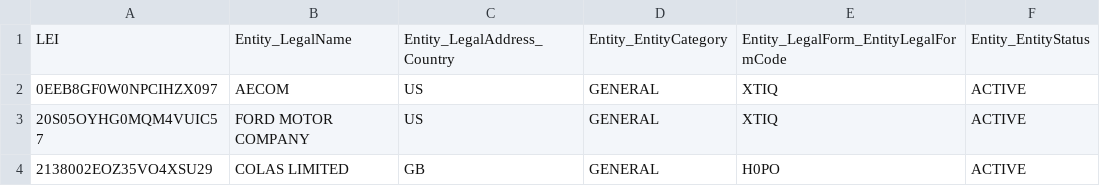
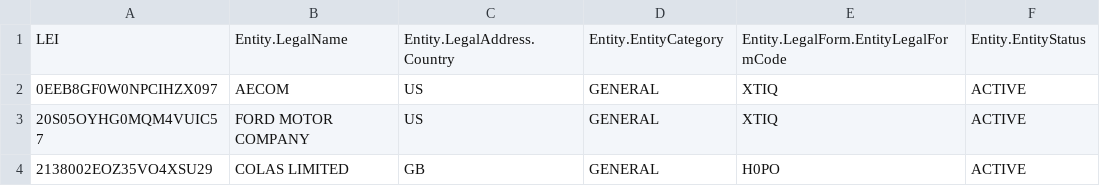
Before and after one commit to Paradiddle131/ledger-lab, a CSV file: models/seeds/intermediate/vendors/vendor_legal_entities_sample.csv, drawn as a sheet; only a part is shown.

```diff
--- a/models/seeds/intermediate/vendors/vendor_legal_entities_sample.csv
+++ b/models/seeds/intermediate/vendors/vendor_legal_entities_sample.csv
@@ -1,2 +1,2 @@
-LEI,Entity_LegalName,Entity_LegalAddress_Country,Entity_EntityCategory,Entity_LegalForm_EntityLegalFormCode,Entity_EntityStatus
+LEI,Entity.LegalName,Entity.LegalAddress.Country,Entity.EntityCategory,Entity.LegalForm.EntityLegalFormCode,Entity.EntityStatus
 0EEB8GF0W0NPCIHZX097,AECOM,US,GENERAL,XTIQ,ACTIVE
```
